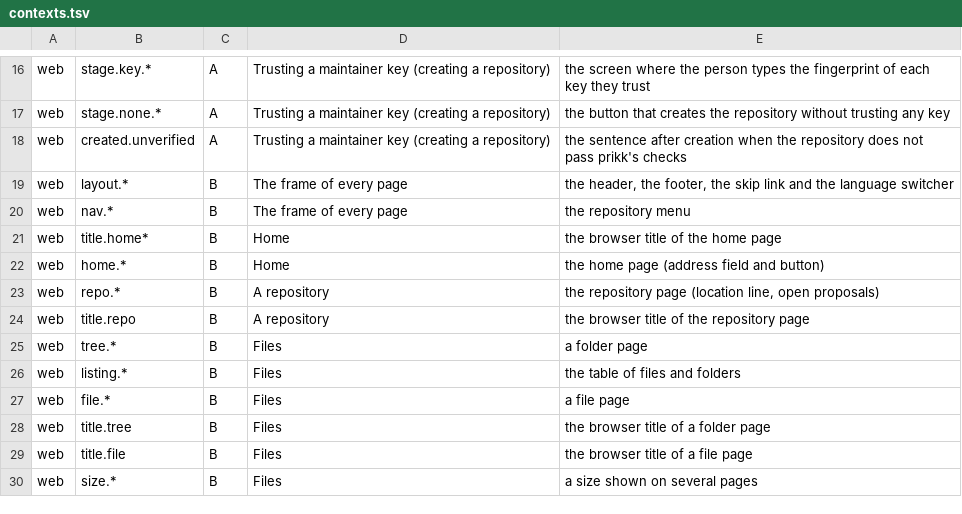
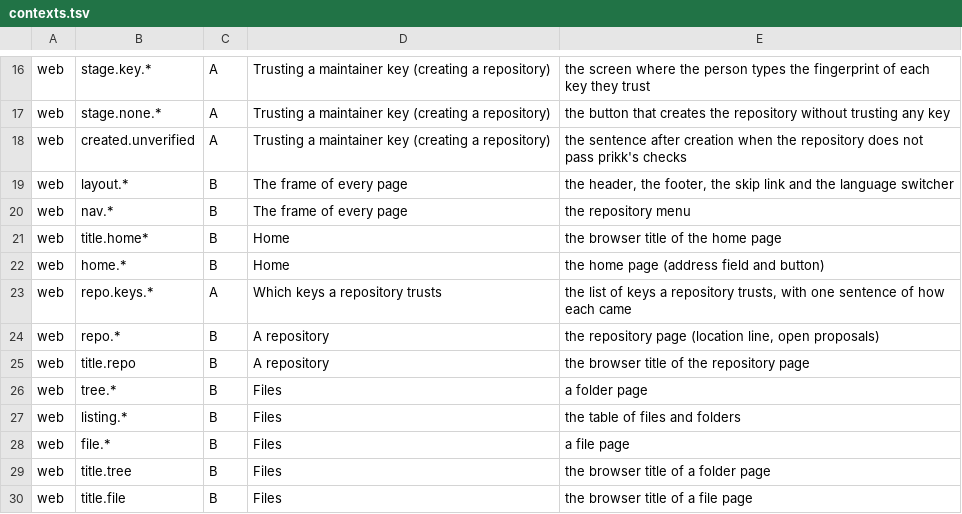
Before and after one commit to prikk-vcs/planeter, a TSV file: tools/i18n-sheet/data/contexts.tsv, drawn as a sheet; only a part is shown, gaps mark what is left out; the shorter side is filled out with more unchanged rows.

Commit message:
RFC 013 T1-T3, T5-T7: the keys the repository trusts now on the repository and history pages (a section of its own, the delivered section loses its list) and in the refs JSON (trusted_keys, null when unreadable) with one sentence of source each; the slots sentence and keys_max at creation; 9 new catalog messages (flagged), the operator help no longer says 'removes'; structural rules over one key, every source, the unreadable list, 64 keys and the delivery line (IS-65); the words held in the catalogs and on the pages

```diff
--- a/tools/i18n-sheet/data/contexts.tsv
+++ b/tools/i18n-sheet/data/contexts.tsv
@@ -22,2 +22,3 @@ web	title.home*	B	Home	the browser title of the home page
 web	home.*	B	Home	the home page (address field and button)
+web	repo.keys.*	A	Which keys a repository trusts	the list of keys a repository trusts, with one sentence of how each came
 web	repo.*	B	A repository	the repository page (location line, open proposals)
```
Also changed, not shown: 28 other files.
